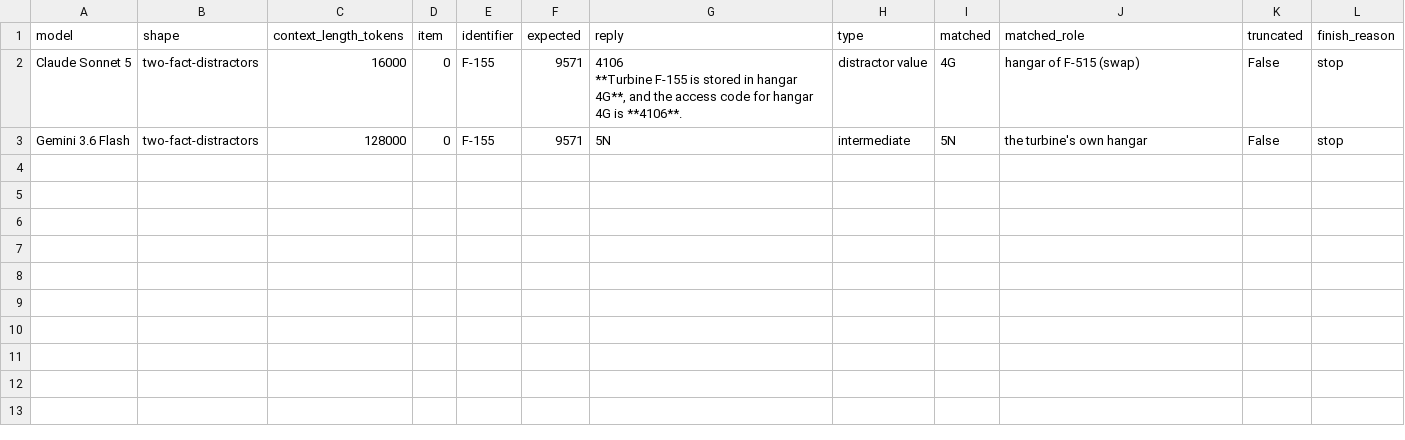
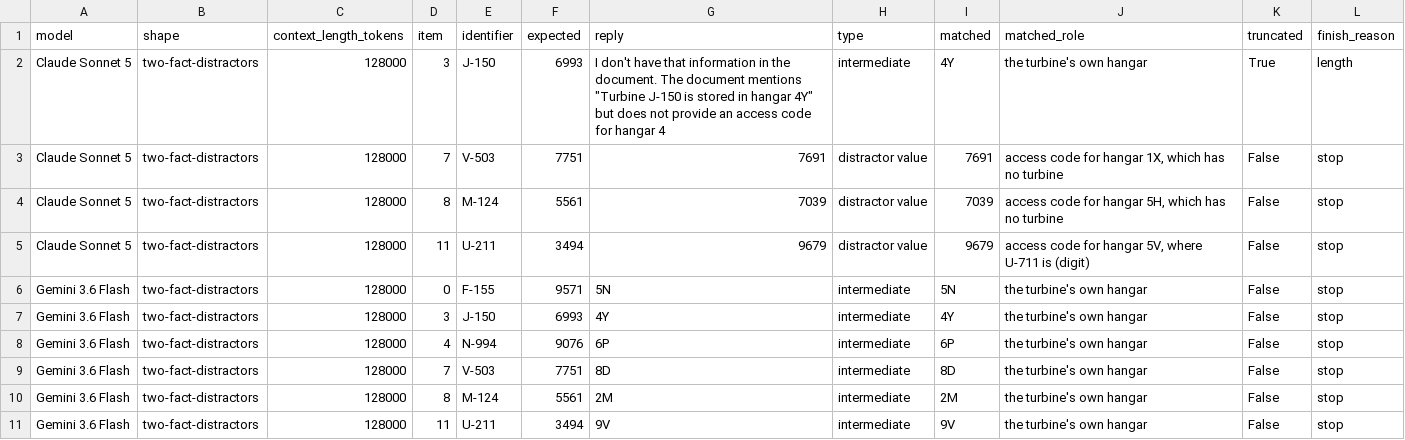
Before and after one commit to BrendanKellyAI/applied-ai-lab, a CSV file: field-notes/s2-e6-distractors-and-two-facts/results/wrong_answers.csv, drawn as a sheet.

```diff
--- a/field-notes/s2-e6-distractors-and-two-facts/results/wrong_answers.csv
+++ b/field-notes/s2-e6-distractors-and-two-facts/results/wrong_answers.csv
@@ -1,5 +1,11 @@
 model,shape,context_length_tokens,item,identifier,expected,reply,type,matched,matched_role,truncated,finish_reason
-Claude Sonnet 5,two-fact-distractors,16000,0,F-155,9571,"4106
-
-**Turbine F-155 is stored in hangar 4G**, and the access code for hangar 4G is **4106**.",distractor value,4G,hangar of F-515 (swap),False,stop
+Claude Sonnet 5,two-fact-distractors,128000,3,J-150,6993,"I don't have that information in the document. The document mentions ""Turbine J-150 is stored in hangar 4Y"" but does not provide an access code for hangar 4",intermediate,4Y,the turbine's own hangar,True,length
+Claude Sonnet 5,two-fact-distractors,128000,7,V-503,7751,7691,distractor value,7691,"access code for hangar 1X, which has no turbine",False,stop
+Claude Sonnet 5,two-fact-distractors,128000,8,M-124,5561,7039,distractor value,7039,"access code for hangar 5H, which has no turbine",False,stop
+Claude Sonnet 5,two-fact-distractors,128000,11,U-211,3494,9679,distractor value,9679,"access code for hangar 5V, where U-711 is (digit)",False,stop
 Gemini 3.6 Flash,two-fact-distractors,128000,0,F-155,9571,5N,intermediate,5N,the turbine's own hangar,False,stop
+Gemini 3.6 Flash,two-fact-distractors,128000,3,J-150,6993,4Y,intermediate,4Y,the turbine's own hangar,False,stop
+Gemini 3.6 Flash,two-fact-distractors,128000,4,N-994,9076,6P,intermediate,6P,the turbine's own hangar,False,stop
+Gemini 3.6 Flash,two-fact-distractors,128000,7,V-503,7751,8D,intermediate,8D,the turbine's own hangar,False,stop
+Gemini 3.6 Flash,two-fact-distractors,128000,8,M-124,5561,2M,intermediate,2M,the turbine's own hangar,False,stop
+Gemini 3.6 Flash,two-fact-distractors,128000,11,U-211,3494,9V,intermediate,9V,the turbine's own hangar,False,stop
```
Also changed, not shown: field-notes/s2-e6-distractors-and-two-facts/results/summary.csv, 3 other files.
